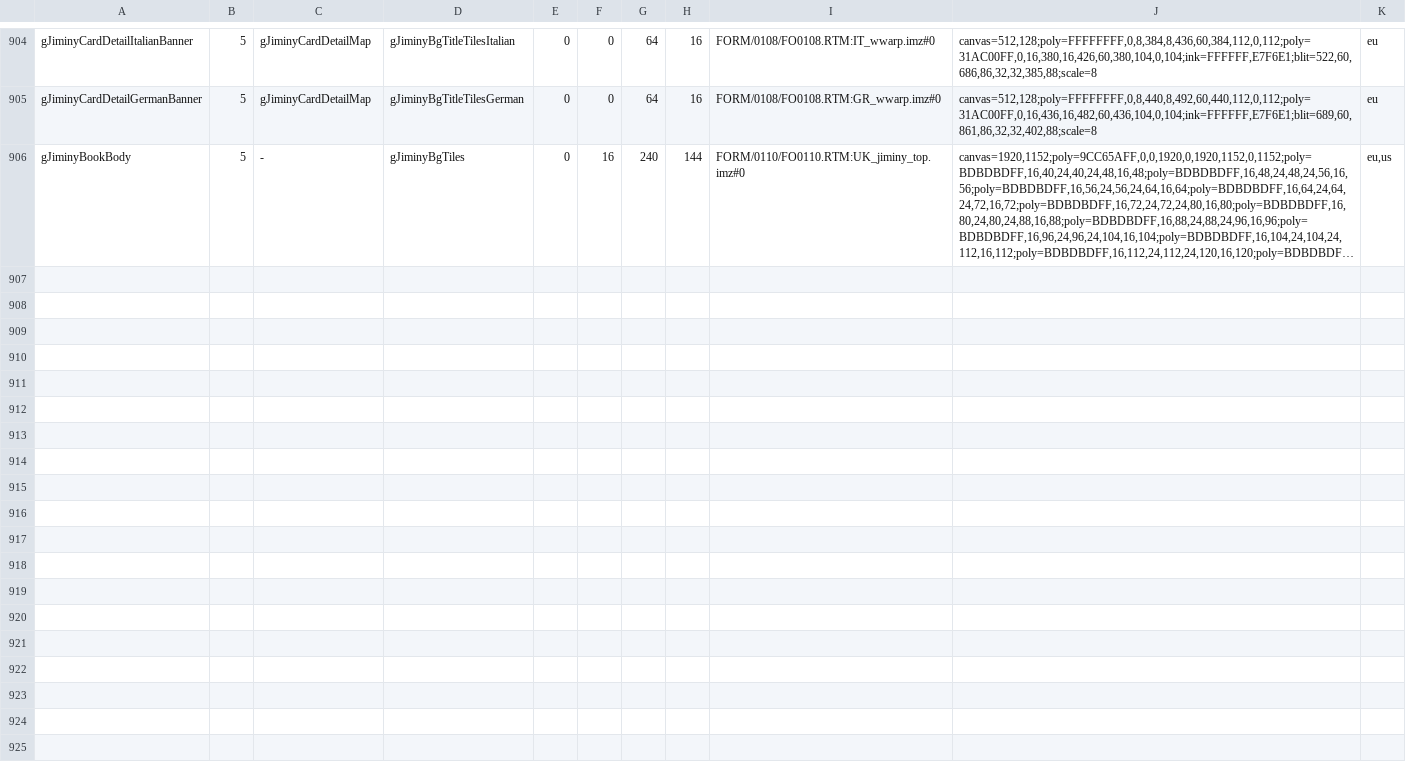
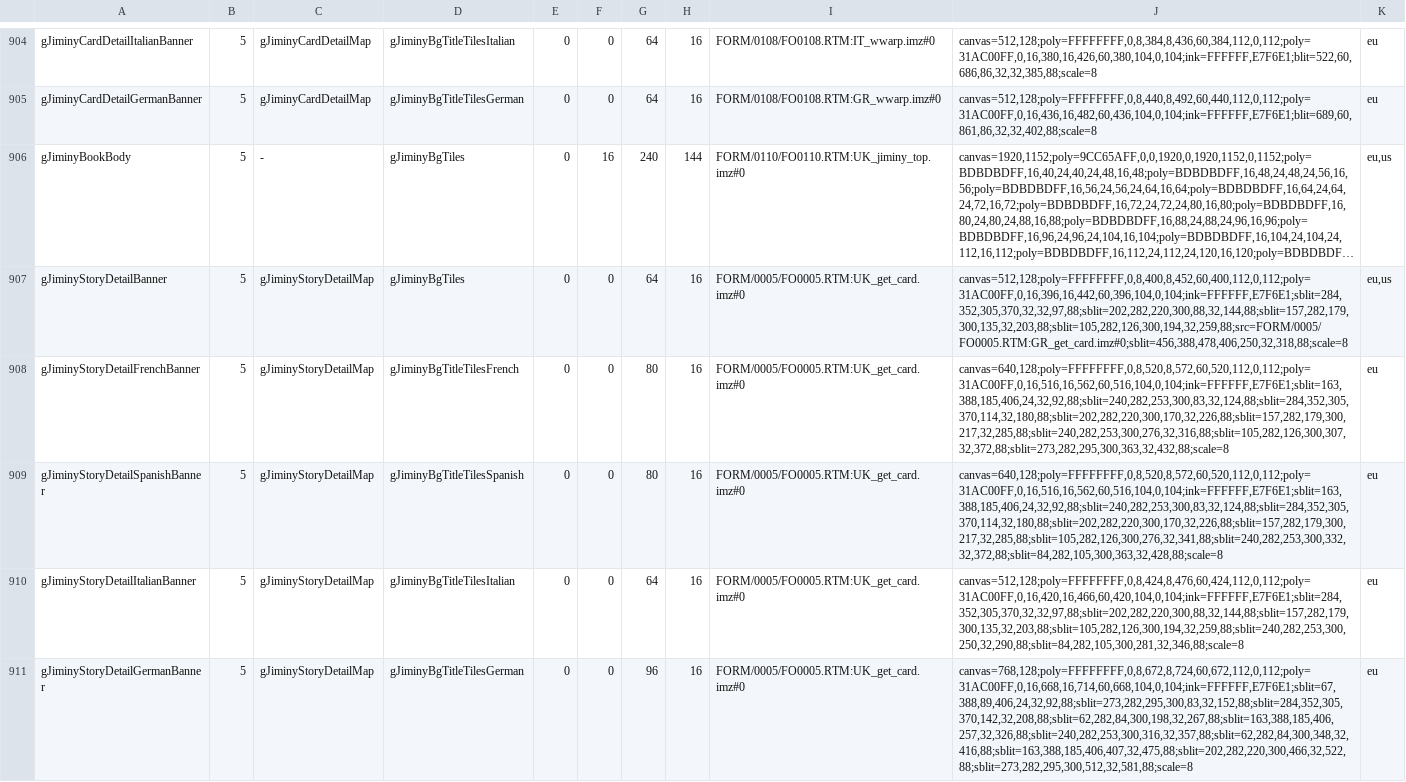
Before and after one commit to MatyMeatBoy/ReKHCoM, a TSV file: port/data/hd_sprites.tsv, drawn as a sheet; only a part is shown, gaps mark what is left out; long unchanged cells end in …; the diff covers the shown part only; the diff names each change by its address in the sheet, - before the commit and + after, or states it on an @@ line.

Commit message:
Complete localized Jiminy story and character detail headings (#501)

```diff
--- a/port/data/hd_sprites.tsv
+++ b/port/data/hd_sprites.tsv
+row 907: gJiminyStoryDetailBanner | 5 | gJiminyStoryDetailMap | gJiminyBgTiles | 0 | 0 | 64 | 16 | FORM/0005/FO0005.RTM:UK_get_card.imz#0 | canvas=512,128;poly=FFFFFFFF,0,8,400,8,452,60,400,112,0,112;poly=31AC00FF,0,16,396,16,442,60,396,104,0,104;ink=FFFFFF,E7F6E1;sblit=284,352,305,370,32,32,97,88;sblit=202,282,220,300,88,32,144,88;sblit=157,282,179,300,135,32,203,88;sblit=105,282,126,300,194,32,259,88;src=FORM/0005/FO0005.RTM:GR_get_card.imz#0;sblit=456,388,478,406,250,32,318,88;scale=8 | eu,us
+row 908: gJiminyStoryDetailFrenchBanner | 5 | gJiminyStoryDetailMap | gJiminyBgTitleTilesFrench | 0 | 0 | 80 | 16 | FORM/0005/FO0005.RTM:UK_get_card.imz#0 | canvas=640,128;poly=FFFFFFFF,0,8,520,8,572,60,520,112,0,112;poly=31AC00FF,0,16,516,16,562,60,516,104,0,104;ink=FFFFFF,E7F6E1;sblit=163,388,185,406,24,32,92,88;sblit=240,282,253,300,83,32,124,88;sblit=284,352,305,370,114,32,180,88;sblit=202,282,220,300,170,32,226,88;sblit=157,282,179,300,217,32,285,88;sblit=240,282,253,300,276,32,316,88;sblit=105,282,126,300,307,32,372,88;sblit=273,282,295,300,363,32,432,88;scale=8 | eu
+row 909: gJiminyStoryDetailSpanishBanner | 5 | gJiminyStoryDetailMap | gJiminyBgTitleTilesSpanish | 0 | 0 | 80 | 16 | FORM/0005/FO0005.RTM:UK_get_card.imz#0 | canvas=640,128;poly=FFFFFFFF,0,8,520,8,572,60,520,112,0,112;poly=31AC00FF,0,16,516,16,562,60,516,104,0,104;ink=FFFFFF,E7F6E1;sblit=163,388,185,406,24,32,92,88;sblit=240,282,253,300,83,32,124,88;sblit=284,352,305,370,114,32,180,88;sblit=202,282,220,300,170,32,226,88;sblit=157,282,179,300,217,32,285,88;sblit=105,282,126,300,276,32,341,88;sblit=240,282,253,300,332,32,372,88;sblit=84,282,105,300,363,32,428,88;scale=8 | eu
+row 910: gJiminyStoryDetailItalianBanner | 5 | gJiminyStoryDetailMap | gJiminyBgTitleTilesItalian | 0 | 0 | 64 | 16 | FORM/0005/FO0005.RTM:UK_get_card.imz#0 | canvas=512,128;poly=FFFFFFFF,0,8,424,8,476,60,424,112,0,112;poly=31AC00FF,0,16,420,16,466,60,420,104,0,104;ink=FFFFFF,E7F6E1;sblit=284,352,305,370,32,32,97,88;sblit=202,282,220,300,88,32,144,88;sblit=157,282,179,300,135,32,203,88;sblit=105,282,126,300,194,32,259,88;sblit=240,282,253,300,250,32,290,88;sblit=84,282,105,300,281,32,346,88;scale=8 | eu
+row 911: gJiminyStoryDetailGermanBanner | 5 | gJiminyStoryDetailMap | gJiminyBgTitleTilesGerman | 0 | 0 | 96 | 16 | FORM/0005/FO0005.RTM:UK_get_card.imz#0 | canvas=768,128;poly=FFFFFFFF,0,8,672,8,724,60,672,112,0,112;poly=31AC00FF,0,16,668,16,714,60,668,104,0,104;ink=FFFFFF,E7F6E1;sblit=67,388,89,406,24,32,92,88;sblit=273,282,295,300,83,32,152,88;sblit=284,352,305,370,142,32,208,88;sblit=62,282,84,300,198,32,267,88;sblit=163,388,185,406,257,32,326,88;sblit=240,282,253,300,316,32,357,88;sblit=62,282,84,300,348,32,416,88;sblit=163,388,185,406,407,32,475,88;sblit=202,282,220,300,466,32,522,88;sblit=273,282,295,300,512,32,581,88;scale=8 | eu
```
Also changed, not shown: 5 added rows elsewhere in this file, 7 other files.
